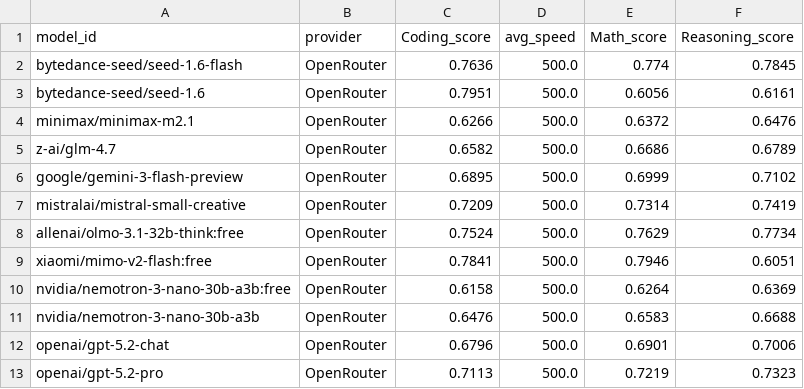
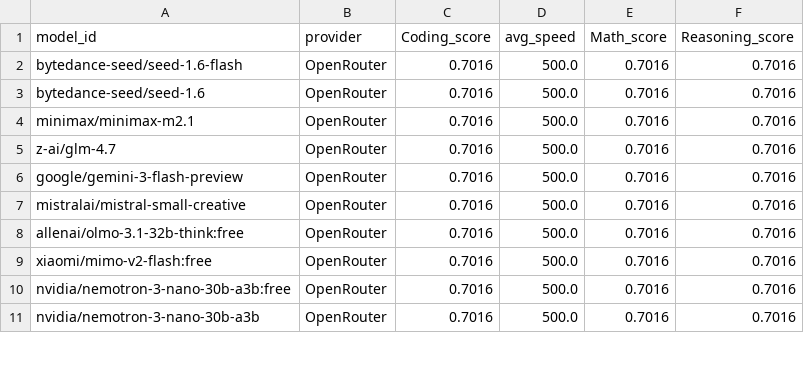
Before and after one commit to Ajithkelangath/ModelRadar-AI, a CSV file: data/benchmark_results.csv, drawn as a sheet; only a part is shown; the diff covers the shown part only.

```diff
--- a/data/benchmark_results.csv
+++ b/data/benchmark_results.csv
@@ -1,13 +1,11 @@
 model_id,provider,Coding_score,avg_speed,Math_score,Reasoning_score
-bytedance-seed/seed-1.6-flash,OpenRouter,0.7636,500.0,0.774,0.7845
-bytedance-seed/seed-1.6,OpenRouter,0.7951,500.0,0.6056,0.6161
-minimax/minimax-m2.1,OpenRouter,0.6266,500.0,0.6372,0.6476
-z-ai/glm-4.7,OpenRouter,0.6582,500.0,0.6686,0.6789
-google/gemini-3-flash-preview,OpenRouter,0.6895,500.0,0.6999,0.7102
-mistralai/mistral-small-creative,OpenRouter,0.7209,500.0,0.7314,0.7419
-allenai/olmo-3.1-32b-think:free,OpenRouter,0.7524,500.0,0.7629,0.7734
-xiaomi/mimo-v2-flash:free,OpenRouter,0.7841,500.0,0.7946,0.6051
-nvidia/nemotron-3-nano-30b-a3b:free,OpenRouter,0.6158,500.0,0.6264,0.6369
-nvidia/nemotron-3-nano-30b-a3b,OpenRouter,0.6476,500.0,0.6583,0.6688
-openai/gpt-5.2-chat,OpenRouter,0.6796,500.0,0.6901,0.7006
-openai/gpt-5.2-pro,OpenRouter,0.7113,500.0,0.7219,0.7323
+bytedance-seed/seed-1.6-flash,OpenRouter,0.7016,500.0,0.7016,0.7016
+bytedance-seed/seed-1.6,OpenRouter,0.7016,500.0,0.7016,0.7016
+minimax/minimax-m2.1,OpenRouter,0.7016,500.0,0.7016,0.7016
+z-ai/glm-4.7,OpenRouter,0.7016,500.0,0.7016,0.7016
+google/gemini-3-flash-preview,OpenRouter,0.7016,500.0,0.7016,0.7016
+mistralai/mistral-small-creative,OpenRouter,0.7016,500.0,0.7016,0.7016
+allenai/olmo-3.1-32b-think:free,OpenRouter,0.7016,500.0,0.7016,0.7016
+xiaomi/mimo-v2-flash:free,OpenRouter,0.7016,500.0,0.7016,0.7016
+nvidia/nemotron-3-nano-30b-a3b:free,OpenRouter,0.7016,500.0,0.7016,0.7016
+nvidia/nemotron-3-nano-30b-a3b,OpenRouter,0.7016,500.0,0.7016,0.7016
```
Also changed, not shown: 16 added rows and 8 removed rows elsewhere in this file, data/model_rankings.csv, data/provider_catalog.csv, 5 other files.
